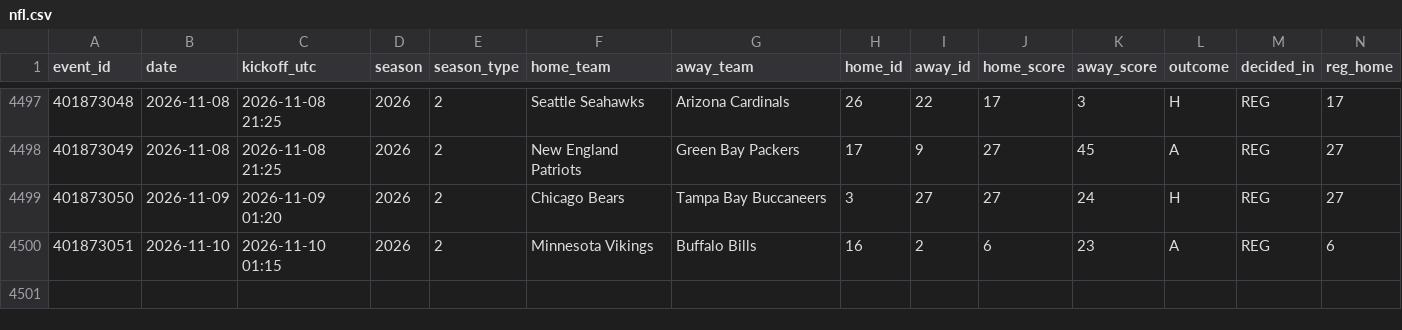
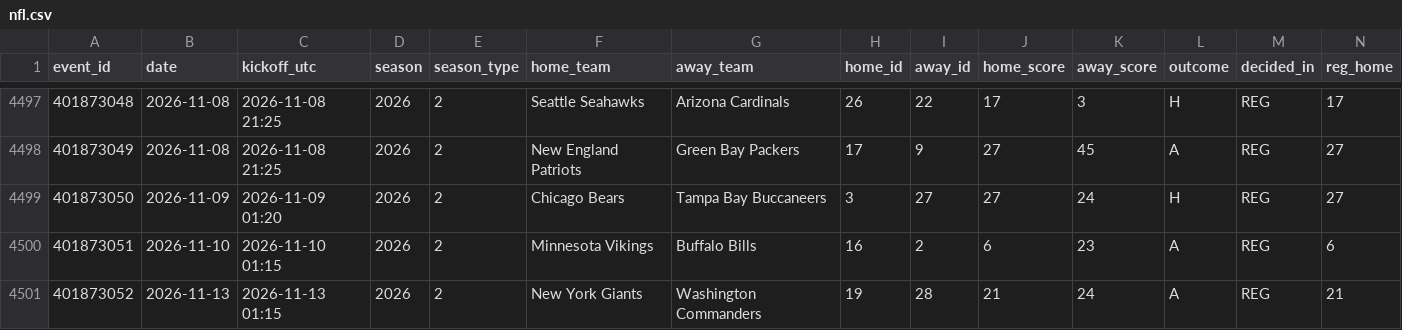
Before and after one commit to Dudusola/tete, a CSV file: data/sports_history/nfl.csv, drawn as a sheet; only a part is shown, gaps mark what is left out; rows hold the shown columns only; the diff names each change by its address in the sheet, - before the commit and + after, or states it on an @@ line.

```diff
--- a/data/sports_history/nfl.csv
+++ b/data/sports_history/nfl.csv
+row 4501: 401873052 | 2026-11-13 | 2026-11-13 01:15 | 2026 | 2 | New York Giants | Washington Commanders | 19 | 28 | 21 | 24 | A | REG | 21
```
Also changed, not shown: 4 other files.
